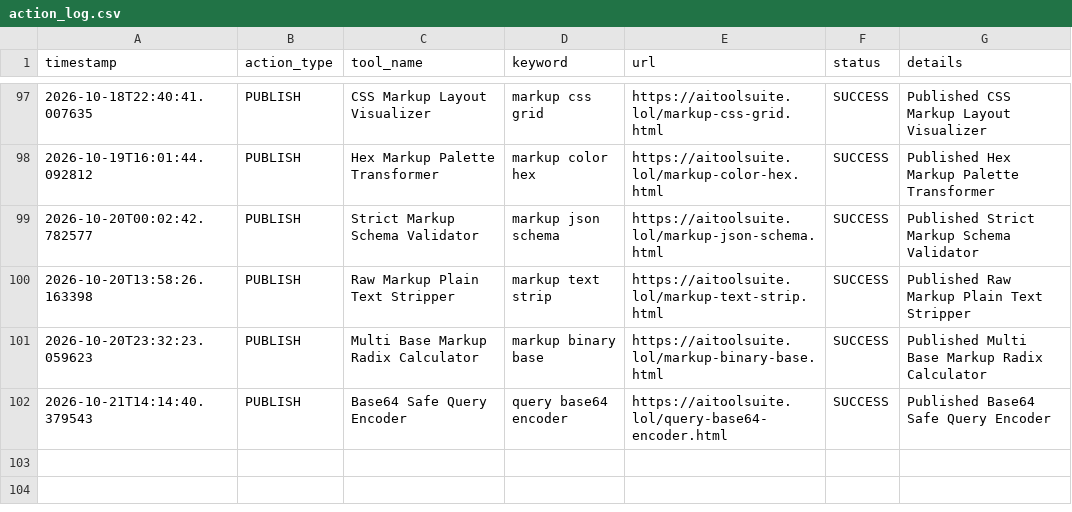
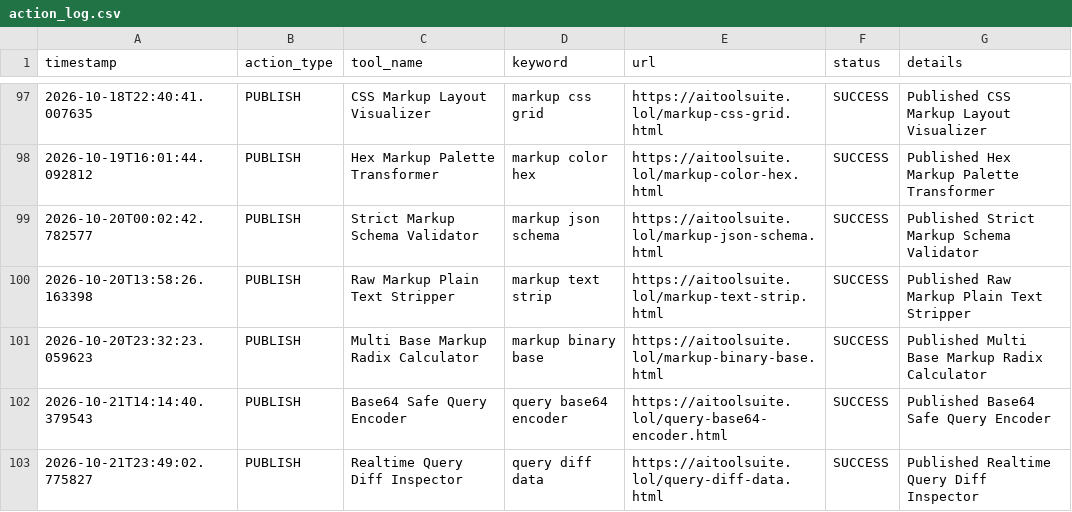
Before and after one commit to jarvissing/aitoolsuite.lol, a CSV file: logs/action_log.csv, drawn as a sheet; only a part is shown, gaps mark what is left out; the diff names each change by its address in the sheet, - before the commit and + after, or states it on an @@ line.

Commit message:
Auto-publish daily tool & update sitemap [skip ci]

```diff
--- a/logs/action_log.csv
+++ b/logs/action_log.csv
+row 103: 2026-10-21T23:49:02.775827 | PUBLISH | Realtime Query Diff Inspector | query diff data | https://aitoolsuite.lol/query-diff-data.html | SUCCESS | Published Realtime Query Diff Inspector
```
Also changed, not shown: 6 other files.
